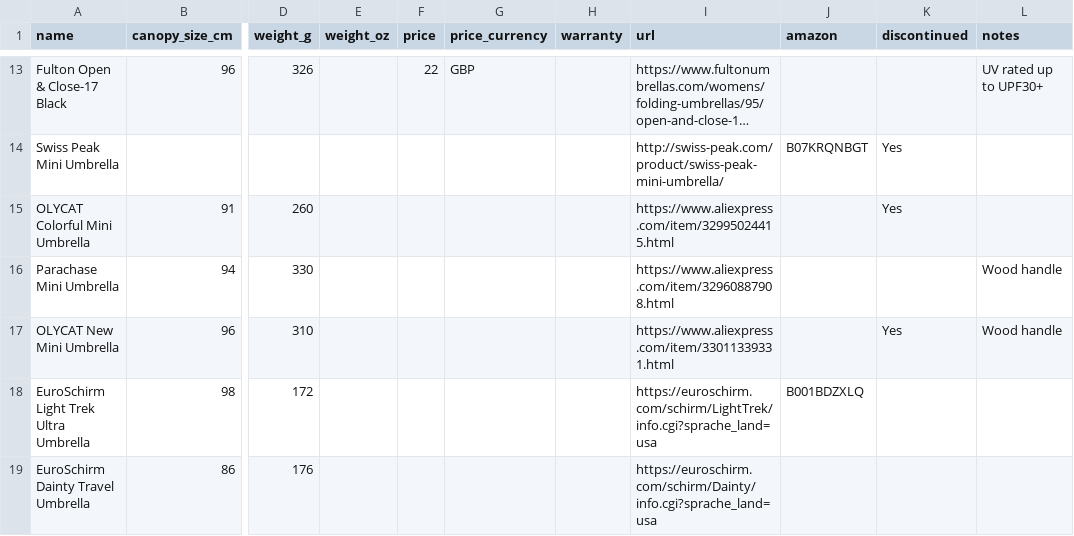
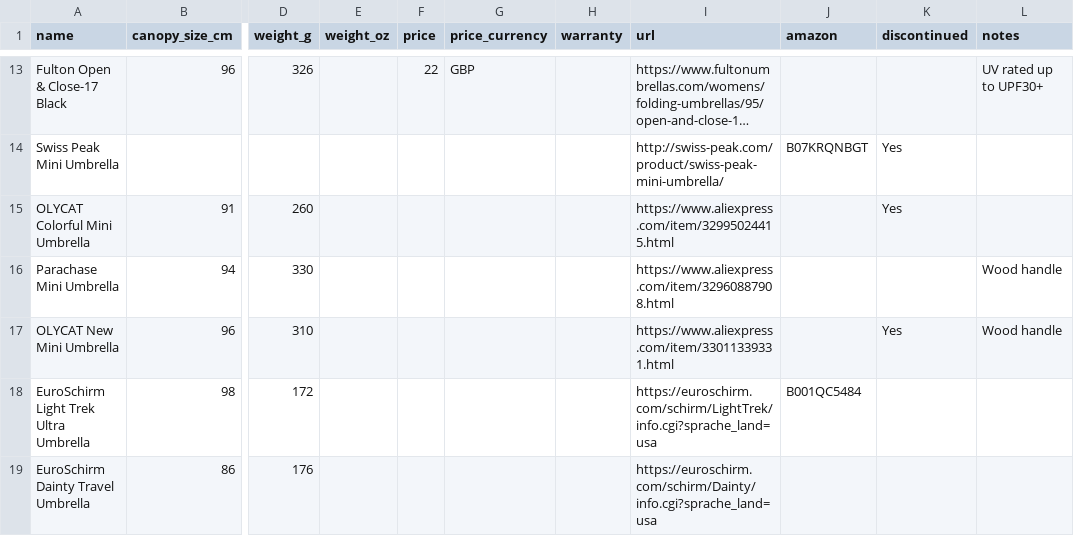
Before and after one commit to rafenden/tabelca, a CSV file: _data/umbrellas.csv, drawn as a sheet; only a part is shown, gaps mark what is left out; long unchanged cells end in …; the diff names each change by its address in the sheet, - before the commit and + after, or states it on an @@ line.

Commit message:
Umbrellas: fix amazon link of EuroSchirm Light Trek Ultra Umbrella

```diff
--- a/_data/umbrellas.csv
+++ b/_data/umbrellas.csv
-J18 (amazon): B001BDZXLQ
+J18 (amazon): B001QC5484
```
